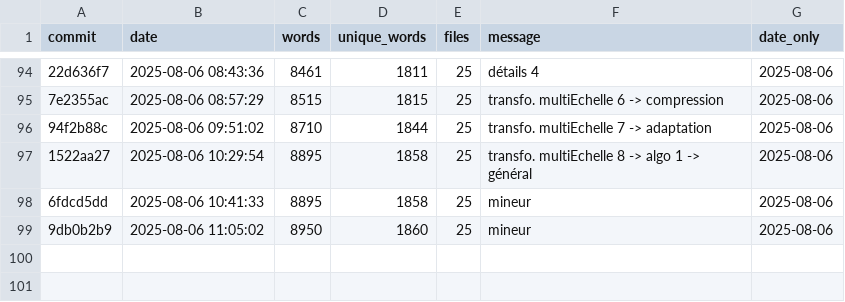
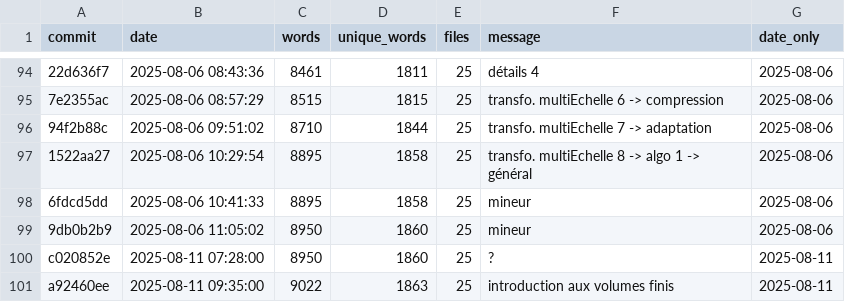
Before and after one commit to Ocelot-Pale/rapport_PFE, a CSV file: word_history.csv, drawn as a sheet; only a part is shown, gaps mark what is left out; the diff names each change by its address in the sheet, - before the commit and + after, or states it on an @@ line.

```diff
--- a/word_history.csv
+++ b/word_history.csv
+row 100: c020852e | 2025-08-11 07:28:00 | 8950 | 1860 | 25 | ? | 2025-08-11
+row 101: a92460ee | 2025-08-11 09:35:00 | 9022 | 1863 | 25 | introduction aux volumes finis | 2025-08-11
```
Also changed, not shown: 2 other files.
